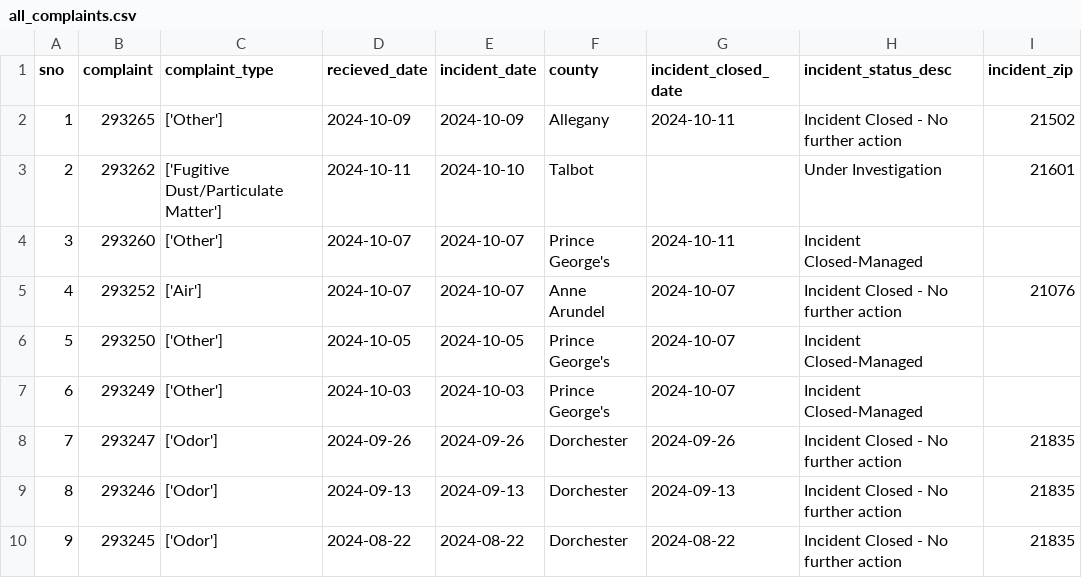
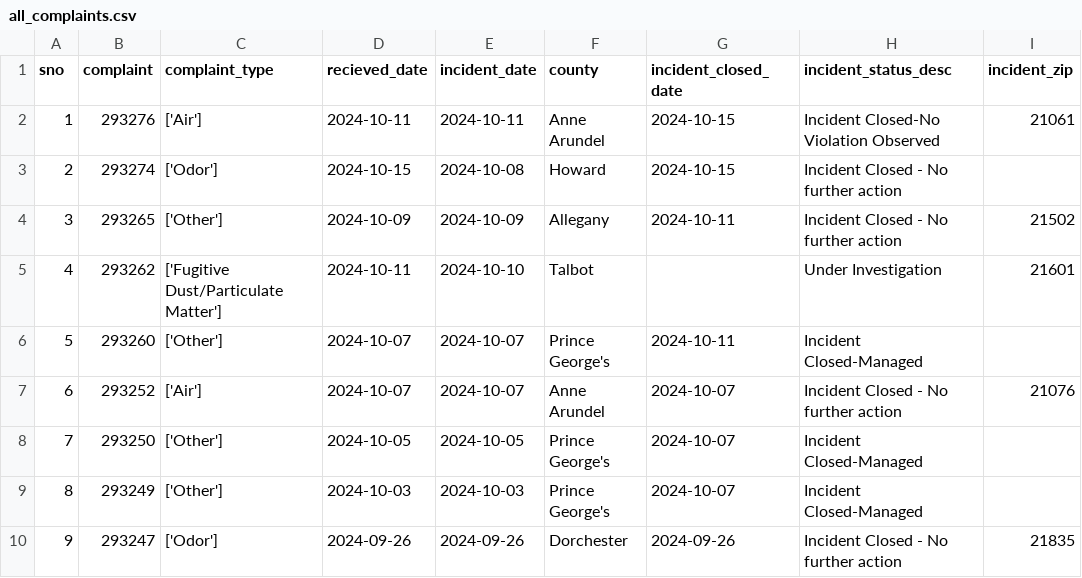
Before and after one commit to sandrafish/live-nicar-pipeline, a CSV file: exported_data/all_complaints.csv, drawn as a sheet; only a part is shown; the shorter side is filled out with more unchanged rows; addresses are those after the commit; the diff names each change by its address in the sheet, - before the commit and + after, or states it on an @@ line.

Commit message:
Automated commit from GitHub Actions

```diff
--- a/exported_data/all_complaints.csv
+++ b/exported_data/all_complaints.csv
+row 2: 1 | 293276 | ['Air'] | 2024-10-11 | 2024-10-11 | Anne Arundel | 2024-10-15 | Incident Closed-No Violation Observed | 21061
+row 3: 2 | 293274 | ['Odor'] | 2024-10-15 | 2024-10-08 | Howard | 2024-10-15 | Incident Closed - No further action
@@ column A (sno) renumbered from row 4 down @@
```
Also changed, not shown: exported_data/complaint_type_frequency.csv, exported_data/invalid_counties.csv, 1 other file.
